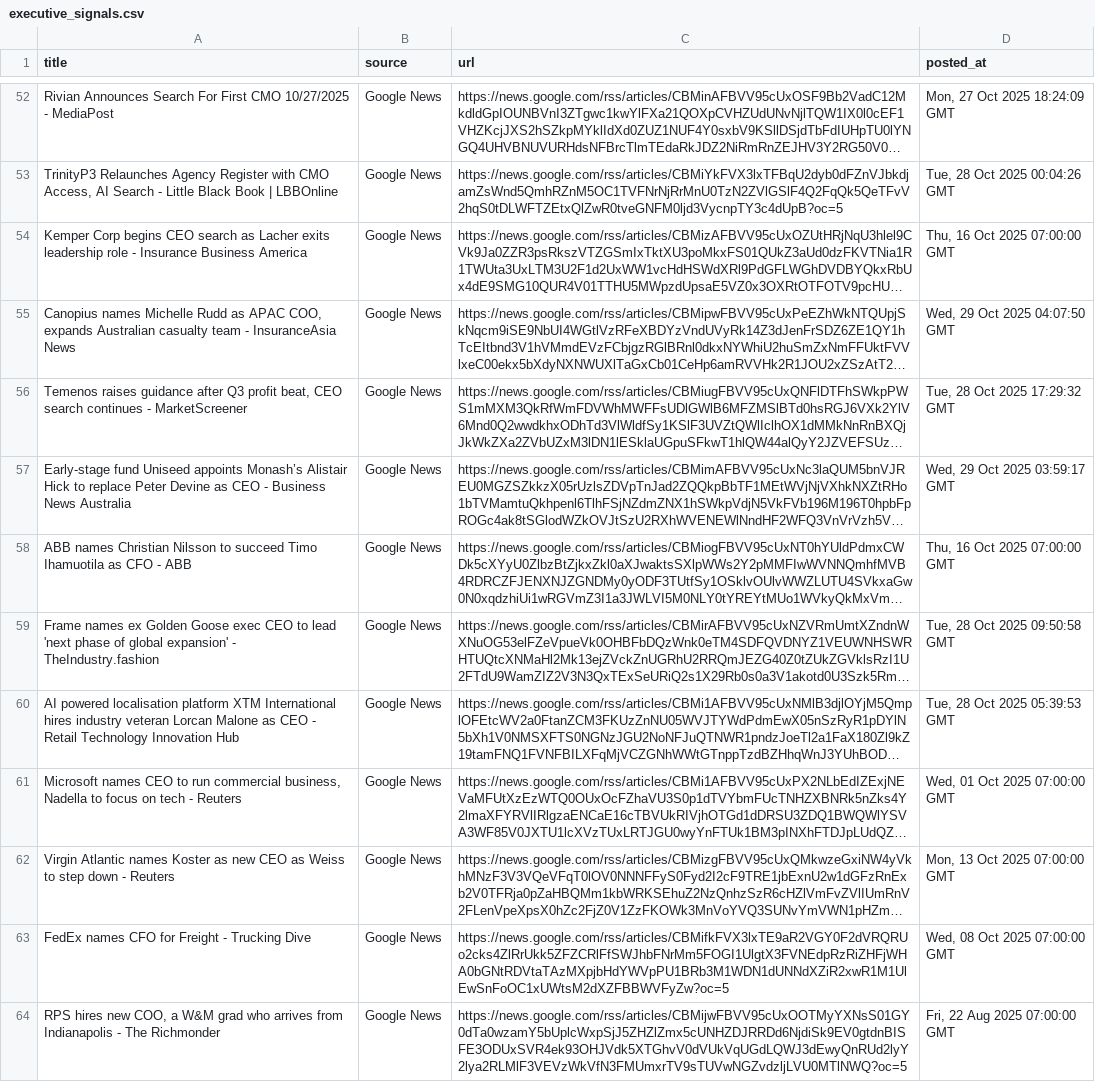
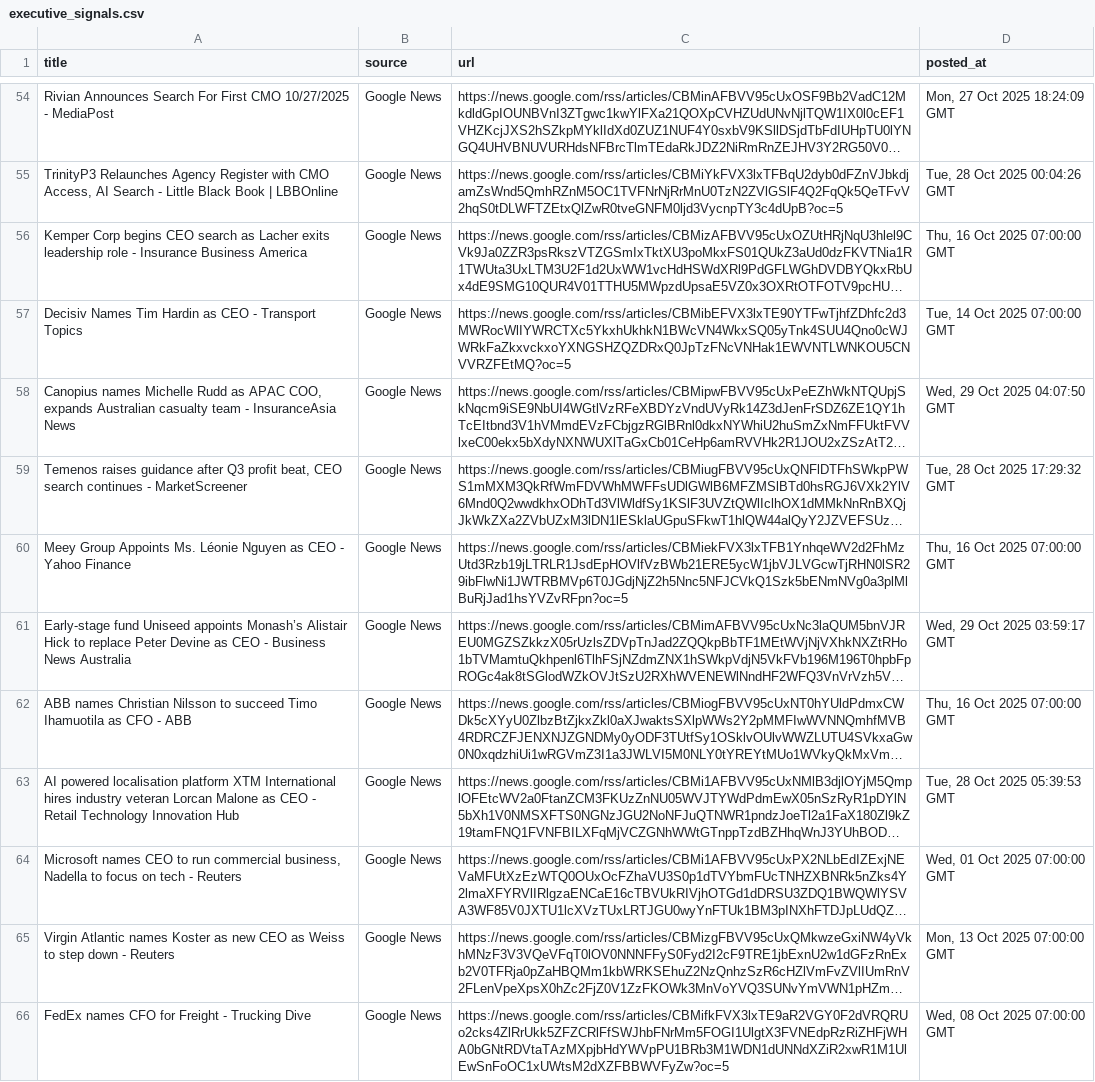
Before and after one commit to DyfalAI/dyfal-exec-signals, a CSV file: executive_signals.csv, drawn as a sheet; only a part is shown, gaps mark what is left out; the shorter side is filled out with more unchanged rows; long unchanged cells end in …; the diff covers the shown part only; the diff names each change by its address in the sheet, - before the commit and + after, or states it on an @@ line.

```diff
--- a/executive_signals.csv
+++ b/executive_signals.csv
+row 57: Decisiv Names Tim Hardin as CEO - Transport Topics | Google News | https://news.google.com/rss/articles/CBMibEFVX3lxTE90YTFwTjhfZDhfc2d3MWRocWlIYWRCTXc5YkxhUkhkN1BWcVN4WkxSQ05yTnk4SUU4Qno0cWJWRkFaZkxvckxoYXNGSHZQZDRxQ0JpTzFNcVNHak1EWVNTLWNKOU5CNVVRZFEtMQ?oc=5 | Tue, 14 Oct 2025 07:00:00 GMT
+row 60: Meey Group Appoints Ms. Léonie Nguyen as CEO - Yahoo Finance | Google News | https://news.google.com/rss/articles/CBMiekFVX3lxTFB1YnhqeWV2d2FhMzUtd3Rzb19jLTRLR1JsdEpHOVlfVzBWb21ERE5ycW1jbVJLVGcwTjRHN0lSR29ibFlwNi1JWTRBMVp6T0JGdjNjZ2h5Nnc5NFJCVkQ1Szk5bENmNVg0a3plMlBuRjJad1hsYVZvRFpn?oc=5 | Thu, 16 Oct 2025 07:00:00 GMT
@@ row 59 moved to row 67: Frame names ex Golden Goose exec CEO to … @@
```
Also changed, not shown: 9 added rows, 11 removed rows, 19 moved rows and 6 edited cells elsewhere in this file, 1 other file.
